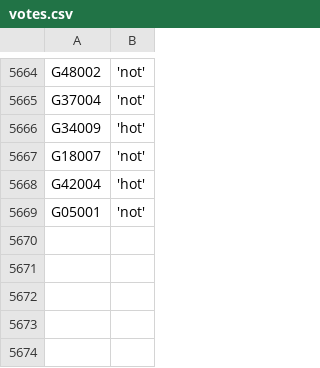
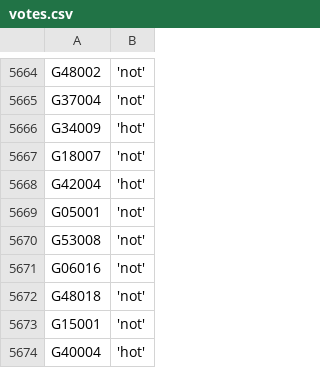
Before and after one commit to zschutzman/districts-lol-data, a CSV file: _data/hot-or-not/votes.csv, drawn as a sheet; only a part is shown, gaps mark what is left out; the diff names each change by its address in the sheet, - before the commit and + after, or states it on an @@ line.

```diff
--- a/_data/hot-or-not/votes.csv
+++ b/_data/hot-or-not/votes.csv
+row 5670: G53008 | 'not'
+row 5671: G06016 | 'not'
+row 5672: G48018 | 'not'
+row 5673: G15001 | 'not'
+row 5674: G40004 | 'hot'
```
Also changed, not shown: _data/hot-or-not/aggregate.csv, 2 other files.
